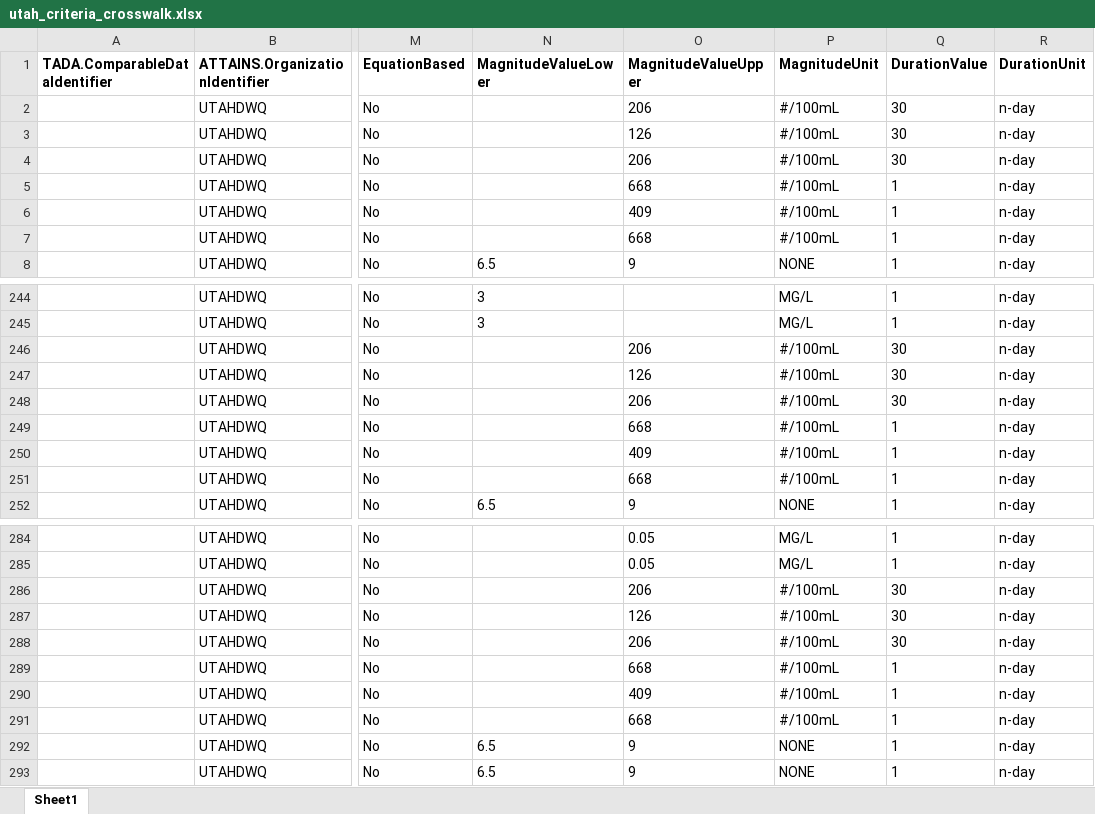
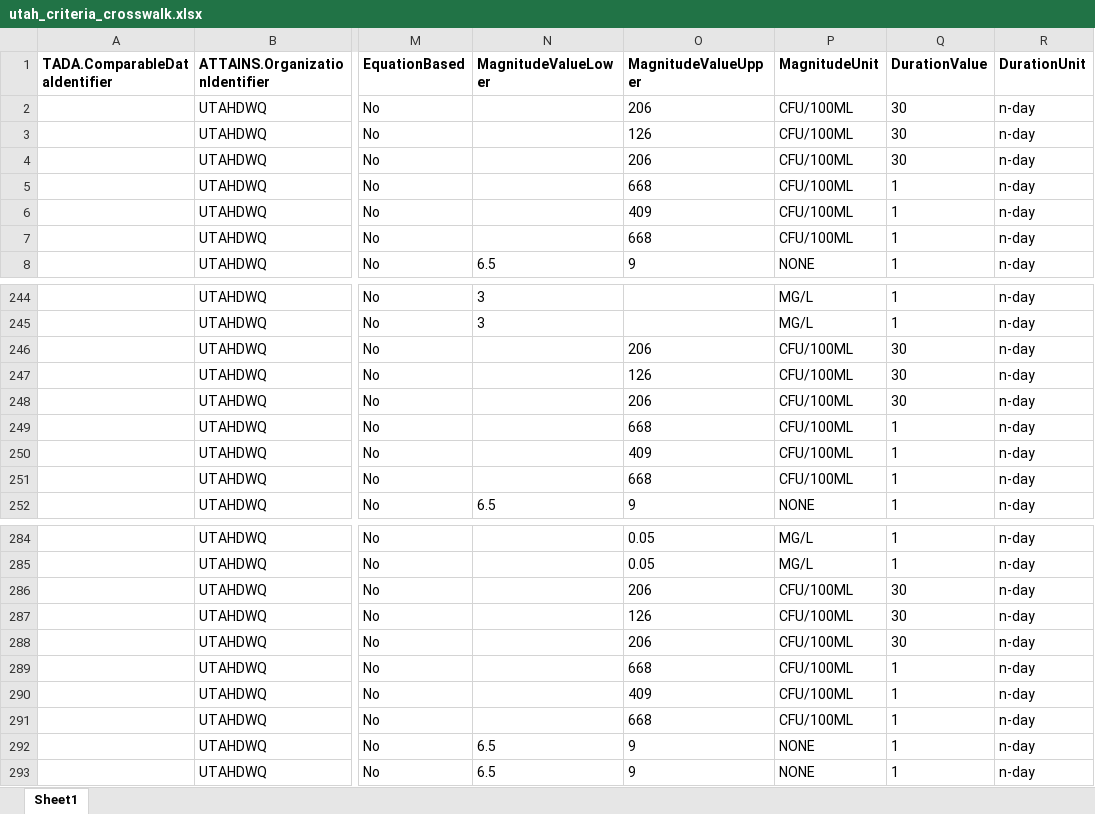
Before and after one commit to USEPA/TADACommunityHub, an Excel workbook: inst/extdata/utah_criteria_crosswalk.xlsx, sheet Sheet1, drawn as a sheet; only a part is shown, gaps mark what is left out; values as stored, in another font and other column widths than the file's, no borders; the diff names each change by its address in the sheet, - before the commit and + after, or states it on an @@ line.

```diff
--- a/inst/extdata/utah_criteria_crosswalk.xlsx (sheet Sheet1)
+++ b/inst/extdata/utah_criteria_crosswalk.xlsx (sheet Sheet1)
-P2:P7 (MagnitudeUnit): #/100mL
+P2:P7 (MagnitudeUnit): CFU/100ML
-P246:P251 (MagnitudeUnit): #/100mL
+P246:P251 (MagnitudeUnit): CFU/100ML
-P286:P291 (MagnitudeUnit): #/100mL
+P286:P291 (MagnitudeUnit): CFU/100ML
```
Also changed, not shown: inst/extdata/confederated_salish_and_kootenai_tribe_criteria_crosswalk.xlsx, inst/extdata/fort_peck_tribe_criteria_crosswalk.xlsx, 8 other files.
